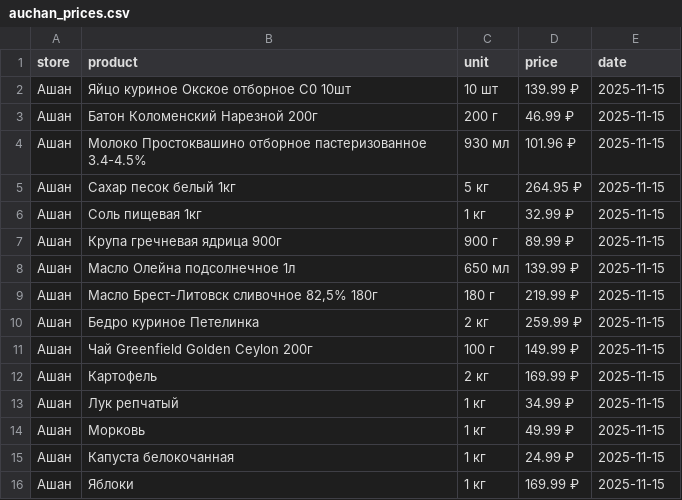
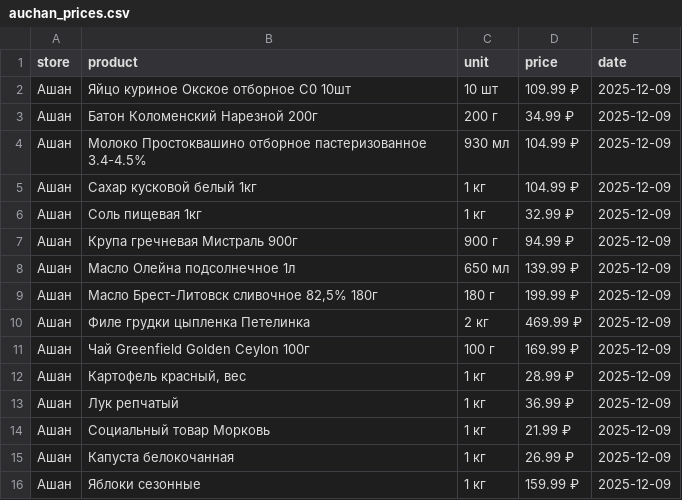
Before and after one commit to 1NBuk/parse_sales, a CSV file: data/raw/auchan_prices.csv, drawn as a sheet.

```diff
--- a/data/raw/auchan_prices.csv
+++ b/data/raw/auchan_prices.csv
@@ -1,16 +1,16 @@
 store,product,unit,price,date
-Ашан,Яйцо куриное Окское отборное С0 10шт,10 шт,139.99 ₽,2025-11-15
-Ашан,Батон Коломенский Нарезной 200г,200 г,46.99 ₽,2025-11-15
-Ашан,Молоко Простоквашино отборное пастеризованное 3.4-4.5%,930 мл,101.96 ₽,2025-11-15
-Ашан,Сахар песок белый 1кг,5 кг,264.95 ₽,2025-11-15
-Ашан,Соль пищевая 1кг,1 кг,32.99 ₽,2025-11-15
-Ашан,Крупа гречневая ядрица 900г,900 г,89.99 ₽,2025-11-15
-Ашан,Масло Олейна подсолнечное 1л,650 мл,139.99 ₽,2025-11-15
-Ашан,"Масло Брест-Литовск сливочное 82,5% 180г",180 г,219.99 ₽,2025-11-15
-Ашан,Бедро куриное Петелинка,2 кг,259.99 ₽,2025-11-15
-Ашан,Чай Greenfield Golden Ceylon 200г,100 г,149.99 ₽,2025-11-15
-Ашан,Картофель,2 кг,169.99 ₽,2025-11-15
-Ашан,Лук репчатый,1 кг,34.99 ₽,2025-11-15
-Ашан,Морковь,1 кг,49.99 ₽,2025-11-15
-Ашан,Капуста белокочанная,1 кг,24.99 ₽,2025-11-15
-Ашан,Яблоки,1 кг,169.99 ₽,2025-11-15
+Ашан,Яйцо куриное Окское отборное С0 10шт,10 шт,109.99 ₽,2025-12-09
+Ашан,Батон Коломенский Нарезной 200г,200 г,34.99 ₽,2025-12-09
+Ашан,Молоко Простоквашино отборное пастеризованное 3.4-4.5%,930 мл,104.99 ₽,2025-12-09
+Ашан,Сахар кусковой белый 1кг,1 кг,104.99 ₽,2025-12-09
+Ашан,Соль пищевая 1кг,1 кг,32.99 ₽,2025-12-09
+Ашан,Крупа гречневая Мистраль 900г,900 г,94.99 ₽,2025-12-09
+Ашан,Масло Олейна подсолнечное 1л,650 мл,139.99 ₽,2025-12-09
+Ашан,"Масло Брест-Литовск сливочное 82,5% 180г",180 г,199.99 ₽,2025-12-09
+Ашан,Филе грудки цыпленка Петелинка,2 кг,469.99 ₽,2025-12-09
+Ашан,Чай Greenfield Golden Ceylon 100г,100 г,169.99 ₽,2025-12-09
+Ашан,"Картофель красный, вес",1 кг,28.99 ₽,2025-12-09
+Ашан,Лук репчатый,1 кг,36.99 ₽,2025-12-09
+Ашан,Социальный товар Морковь,1 кг,21.99 ₽,2025-12-09
+Ашан,Капуста белокочанная,1 кг,26.99 ₽,2025-12-09
+Ашан,Яблоки сезонные,1 кг,159.99 ₽,2025-12-09
```
Also changed, not shown: data/raw/dixy_prices.csv, data/raw/globus_prices.csv, 11 other files.
